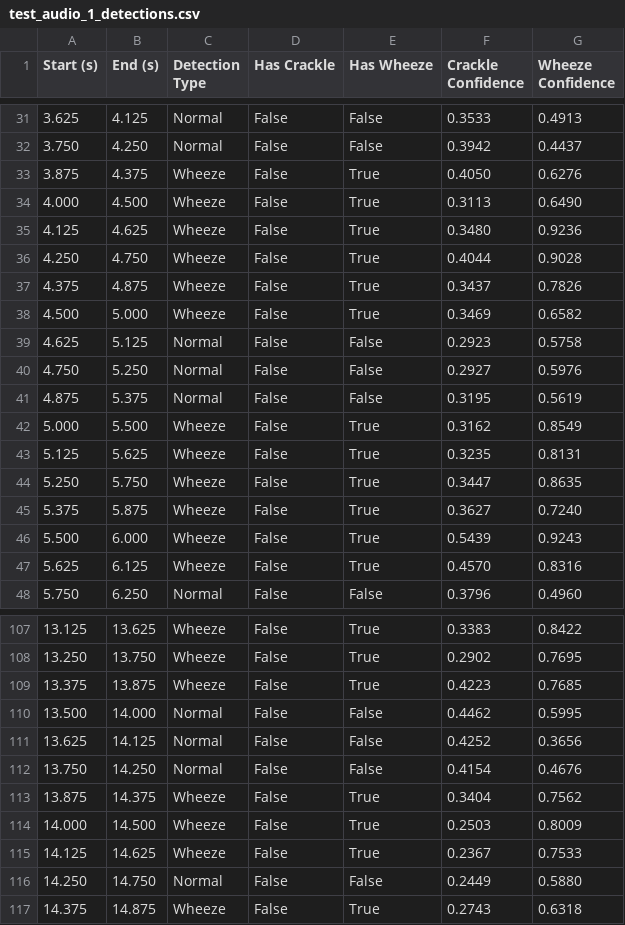
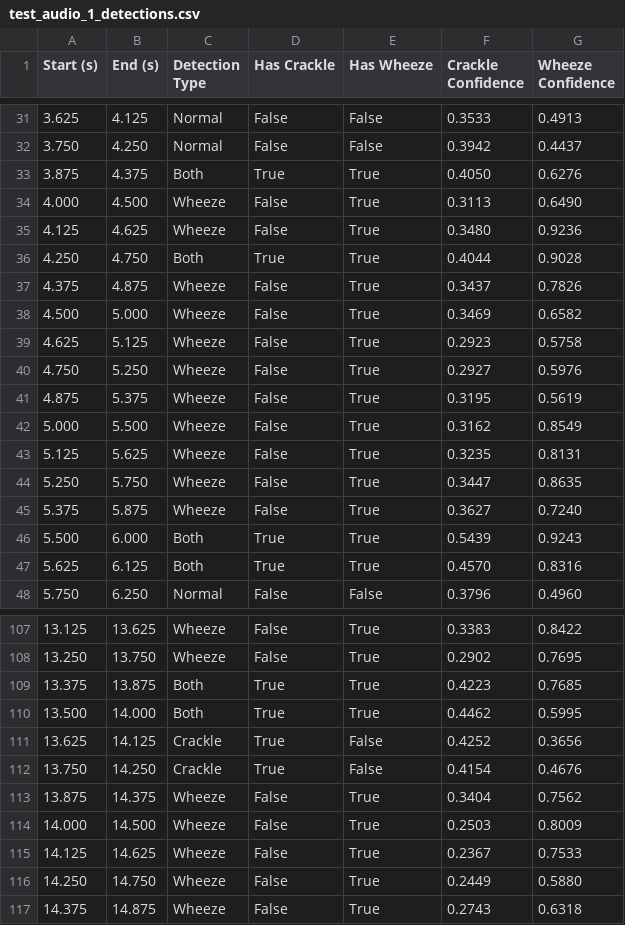
Before and after one commit to AkZuza/audio-classification-icbhi, a CSV file: analysis_results/test_audio_1_detections.csv, drawn as a sheet; only a part is shown, gaps mark what is left out; the diff covers the shown part only.

```diff
--- a/analysis_results/test_audio_1_detections.csv
+++ b/analysis_results/test_audio_1_detections.csv
@@ -32,11 +32,11 @@ Start (s),End (s),Detection Type,Has Crackle,Has Wheeze,Crackle Confidence,Wheez
 3.750,4.250,Normal,False,False,0.3942,0.4437
-3.875,4.375,Wheeze,False,True,0.4050,0.6276
+3.875,4.375,Both,True,True,0.4050,0.6276
 4.000,4.500,Wheeze,False,True,0.3113,0.6490
 4.125,4.625,Wheeze,False,True,0.3480,0.9236
-4.250,4.750,Wheeze,False,True,0.4044,0.9028
+4.250,4.750,Both,True,True,0.4044,0.9028
 4.375,4.875,Wheeze,False,True,0.3437,0.7826
 4.500,5.000,Wheeze,False,True,0.3469,0.6582
-4.625,5.125,Normal,False,False,0.2923,0.5758
-4.750,5.250,Normal,False,False,0.2927,0.5976
-4.875,5.375,Normal,False,False,0.3195,0.5619
+4.625,5.125,Wheeze,False,True,0.2923,0.5758
+4.750,5.250,Wheeze,False,True,0.2927,0.5976
+4.875,5.375,Wheeze,False,True,0.3195,0.5619
 5.000,5.500,Wheeze,False,True,0.3162,0.8549
@@ -45,4 +45,4 @@ Start (s),End (s),Detection Type,Has Crackle,Has Wheeze,Crackle Confidence,Wheez
 5.375,5.875,Wheeze,False,True,0.3627,0.7240
-5.500,6.000,Wheeze,False,True,0.5439,0.9243
-5.625,6.125,Wheeze,False,True,0.4570,0.8316
+5.500,6.000,Both,True,True,0.5439,0.9243
+5.625,6.125,Both,True,True,0.4570,0.8316
 5.750,6.250,Normal,False,False,0.3796,0.4960
@@ -108,6 +108,6 @@ Start (s),End (s),Detection Type,Has Crackle,Has Wheeze,Crackle Confidence,Wheez
 13.250,13.750,Wheeze,False,True,0.2902,0.7695
-13.375,13.875,Wheeze,False,True,0.4223,0.7685
-13.500,14.000,Normal,False,False,0.4462,0.5995
-13.625,14.125,Normal,False,False,0.4252,0.3656
-13.750,14.250,Normal,False,False,0.4154,0.4676
+13.375,13.875,Both,True,True,0.4223,0.7685
+13.500,14.000,Both,True,True,0.4462,0.5995
+13.625,14.125,Crackle,True,False,0.4252,0.3656
+13.750,14.250,Crackle,True,False,0.4154,0.4676
 13.875,14.375,Wheeze,False,True,0.3404,0.7562
@@ -115,3 +115,3 @@ Start (s),End (s),Detection Type,Has Crackle,Has Wheeze,Crackle Confidence,Wheez
 14.125,14.625,Wheeze,False,True,0.2367,0.7533
-14.250,14.750,Normal,False,False,0.2449,0.5880
+14.250,14.750,Wheeze,False,True,0.2449,0.5880
 14.375,14.875,Wheeze,False,True,0.2743,0.6318
```
Also changed, not shown: 49 edited cells elsewhere in this file, 2 other files.
